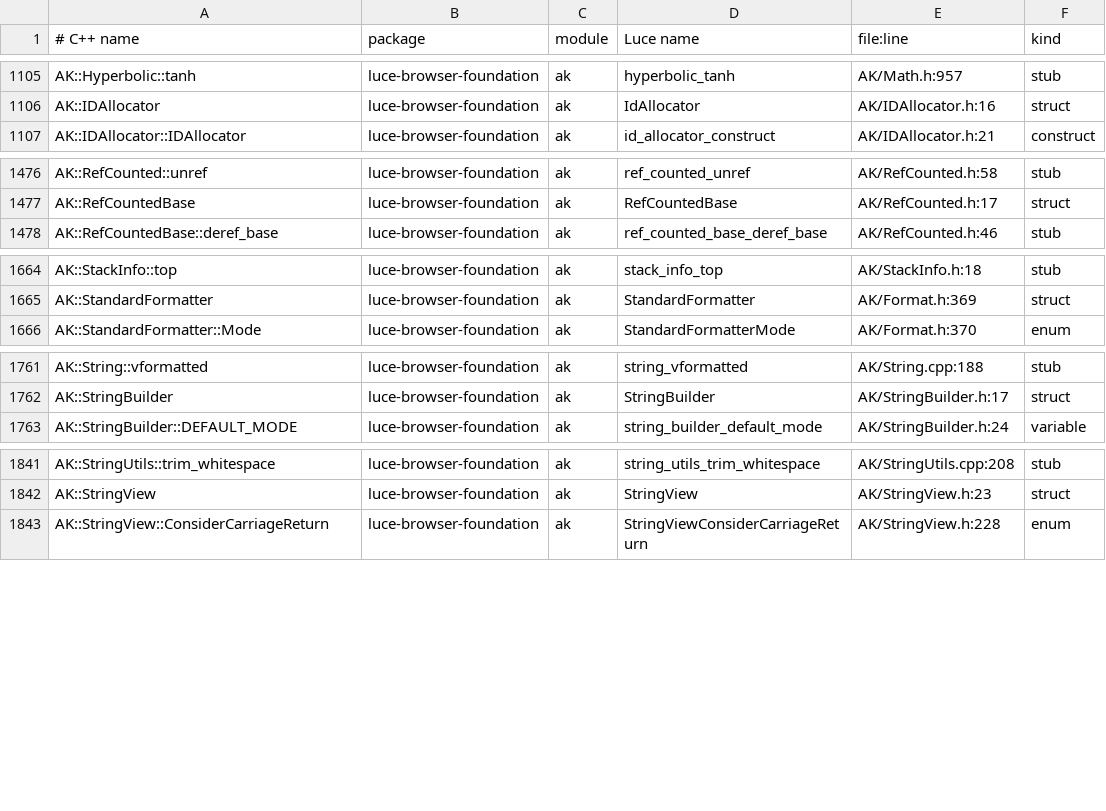
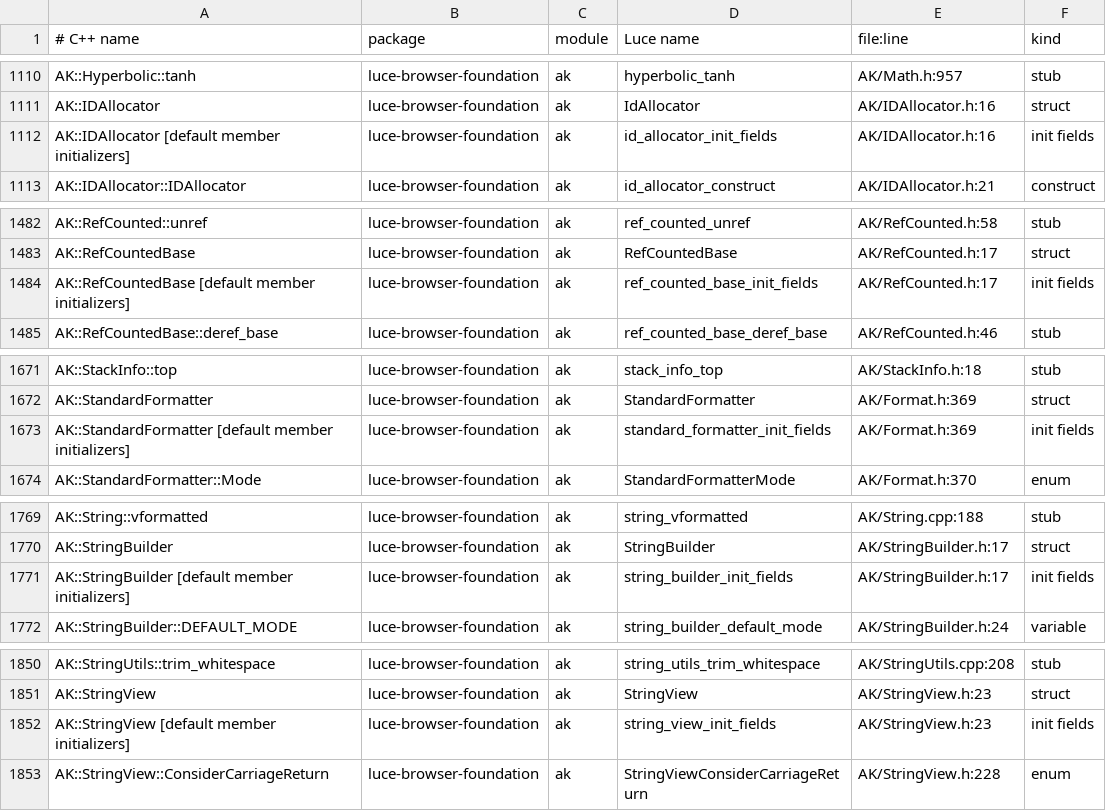
Before and after one commit to dymokomi/luce-browser-foundation, a TSV file: docs/namemap.tsv, drawn as a sheet; only a part is shown, gaps mark what is left out; the diff covers the shown part only.

```diff
--- a/docs/namemap.tsv
+++ b/docs/namemap.tsv
@@ -1106,2 +1111,3 @@ AK::Hyperbolic::tanh	luce-browser-foundation	ak	hyperbolic_tanh	AK/Math.h:957	st
 AK::IDAllocator	luce-browser-foundation	ak	IdAllocator	AK/IDAllocator.h:16	struct
+AK::IDAllocator [default member initializers]	luce-browser-foundation	ak	id_allocator_init_fields	AK/IDAllocator.h:16	init fields
 AK::IDAllocator::IDAllocator	luce-browser-foundation	ak	id_allocator_construct	AK/IDAllocator.h:21	construct
@@ -1477,2 +1483,3 @@ AK::RefCounted::unref	luce-browser-foundation	ak	ref_counted_unref	AK/RefCounted
 AK::RefCountedBase	luce-browser-foundation	ak	RefCountedBase	AK/RefCounted.h:17	struct
+AK::RefCountedBase [default member initializers]	luce-browser-foundation	ak	ref_counted_base_init_fields	AK/RefCounted.h:17	init fields
 AK::RefCountedBase::deref_base	luce-browser-foundation	ak	ref_counted_base_deref_base	AK/RefCounted.h:46	stub
@@ -1665,2 +1672,3 @@ AK::StackInfo::top	luce-browser-foundation	ak	stack_info_top	AK/StackInfo.h:18	s
 AK::StandardFormatter	luce-browser-foundation	ak	StandardFormatter	AK/Format.h:369	struct
+AK::StandardFormatter [default member initializers]	luce-browser-foundation	ak	standard_formatter_init_fields	AK/Format.h:369	init fields
 AK::StandardFormatter::Mode	luce-browser-foundation	ak	StandardFormatterMode	AK/Format.h:370	enum
@@ -1762,2 +1770,3 @@ AK::String::vformatted	luce-browser-foundation	ak	string_vformatted	AK/String.cp
 AK::StringBuilder	luce-browser-foundation	ak	StringBuilder	AK/StringBuilder.h:17	struct
+AK::StringBuilder [default member initializers]	luce-browser-foundation	ak	string_builder_init_fields	AK/StringBuilder.h:17	init fields
 AK::StringBuilder::DEFAULT_MODE	luce-browser-foundation	ak	string_builder_default_mode	AK/StringBuilder.h:24	variable
@@ -1842,2 +1851,3 @@ AK::StringUtils::trim_whitespace	luce-browser-foundation	ak	string_utils_trim_wh
 AK::StringView	luce-browser-foundation	ak	StringView	AK/StringView.h:23	struct
+AK::StringView [default member initializers]	luce-browser-foundation	ak	string_view_init_fields	AK/StringView.h:23	init fields
 AK::StringView::ConsiderCarriageReturn	luce-browser-foundation	ak	StringViewConsiderCarriageReturn	AK/StringView.h:228	enum
```
Also changed, not shown: 16 added rows elsewhere in this file, 30 other files.
